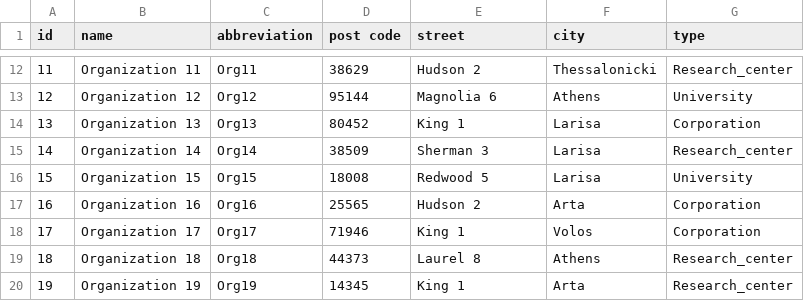
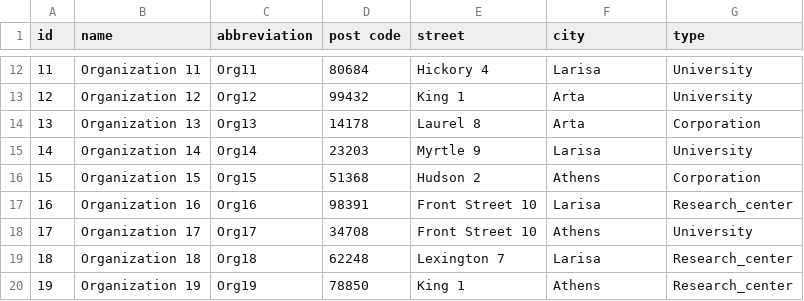
Before and after one commit to kontogiannisvangelis/DB_project_ece_ntua, a CSV file: data/Organizations.csv, drawn as a sheet; only a part is shown, gaps mark what is left out; the diff covers the shown part only.

```diff
--- a/data/Organizations.csv
+++ b/data/Organizations.csv
@@ -12,9 +12,9 @@ id,name,abbreviation,post code,street,city,type
-11,Organization 11,Org11,38629,Hudson 2,Thessalonicki,Research_center
-12,Organization 12,Org12,95144,Magnolia 6,Athens,University
-13,Organization 13,Org13,80452,King 1,Larisa,Corporation
-14,Organization 14,Org14,38509,Sherman 3,Larisa,Research_center
-15,Organization 15,Org15,18008,Redwood 5,Larisa,University
-16,Organization 16,Org16,25565,Hudson 2,Arta,Corporation
-17,Organization 17,Org17,71946,King 1,Volos,Corporation
-18,Organization 18,Org18,44373,Laurel 8,Athens,Research_center
-19,Organization 19,Org19,14345,King 1,Arta,Research_center
+11,Organization 11,Org11,80684,Hickory 4,Larisa,University
+12,Organization 12,Org12,99432,King 1,Arta,University
+13,Organization 13,Org13,14178,Laurel 8,Arta,Corporation
+14,Organization 14,Org14,23203,Myrtle 9,Larisa,University
+15,Organization 15,Org15,51368,Hudson 2,Athens,Corporation
+16,Organization 16,Org16,98391,Front Street 10,Larisa,Research_center
+17,Organization 17,Org17,34708,Front Street 10,Athens,University
+18,Organization 18,Org18,62248,Lexington 7,Larisa,Research_center
+19,Organization 19,Org19,78850,King 1,Athens,Research_center
```
Also changed, not shown: 68 edited cells elsewhere in this file, data/Deliverable.csv, data/Organization_phones.csv, 11 other files.
